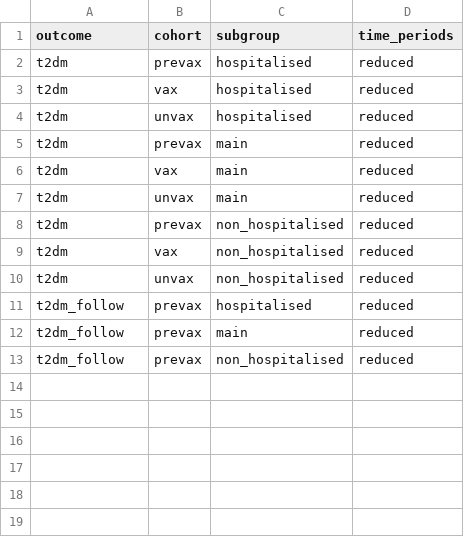
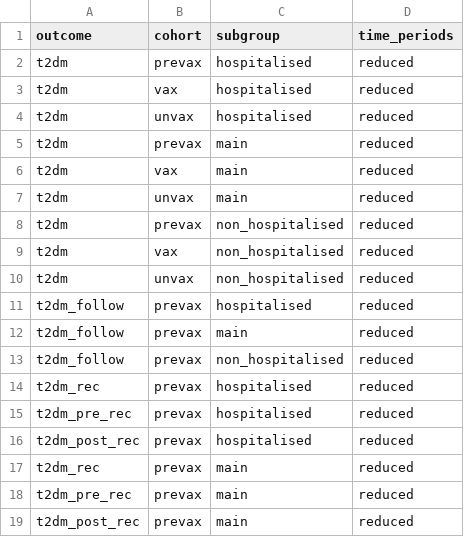
Before and after one commit to opensafely/post-covid-diabetes, a CSV file: lib/analyses_to_run_in_stata.csv, drawn as a sheet.

Commit message:
add t2dm rec analyses to stata

```diff
--- a/lib/analyses_to_run_in_stata.csv
+++ b/lib/analyses_to_run_in_stata.csv
@@ -13 +13,7 @@ t2dm_follow,prevax,main,reduced
 t2dm_follow,prevax,non_hospitalised,reduced
+t2dm_rec,prevax,hospitalised,reduced
+t2dm_pre_rec,prevax,hospitalised,reduced
+t2dm_post_rec,prevax,hospitalised,reduced
+t2dm_rec,prevax,main,reduced
+t2dm_pre_rec,prevax,main,reduced
+t2dm_post_rec,prevax,main,reduced
```
Also changed, not shown: 1 other file.
